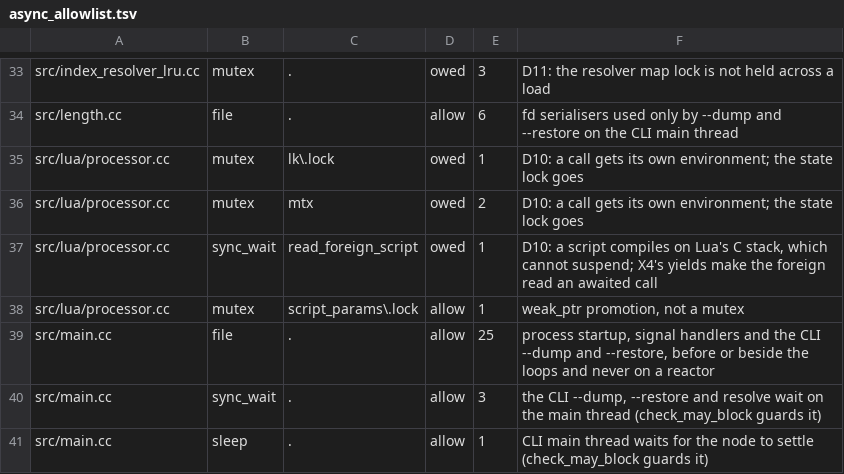
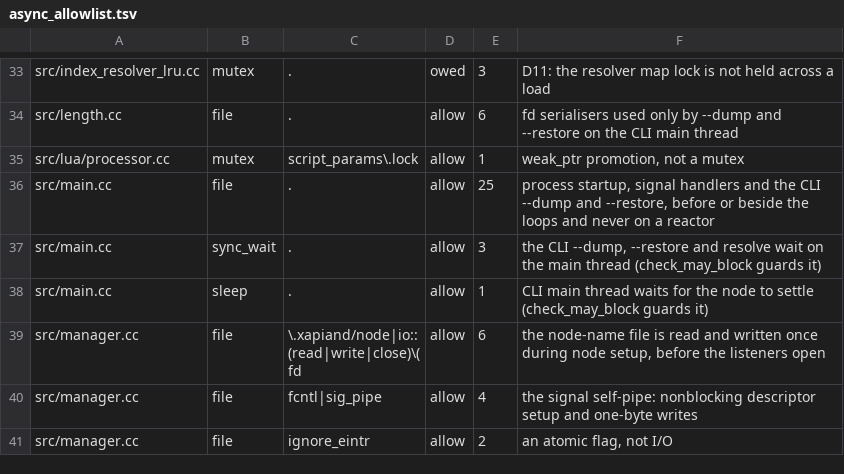
Before and after one commit to Kronuz/Xapiand, a TSV file: harness/async_allowlist.tsv, drawn as a sheet; only a part is shown, gaps mark what is left out; the shorter side is filled out with more unchanged rows.

Commit message:
Check Lua bounds on a live node; document scripts' isolation and limits (X4, K2 K3 K4)
harness/lua_bounds.py boots a node, PUTs a document per bound (infinite
loop, a loop that catches the cap, a runaway gsub callback, __lt and
comparator, exponential and quadratic patterns, a 1 GiB string, table
growth) and requires a 400 and a node that still serves; then times a
light GET alone and beside four long scripts.

The async allowlist drops the three rows for Lua's locks and its
foreign sync_wait, which no longer exist. The scripting guide and the
changelog state the isolation and the bounds.

```diff
--- a/harness/async_allowlist.tsv
+++ b/harness/async_allowlist.tsv
@@ -34,5 +34,2 @@ src/index_resolver_lru.cc	mutex	.	owed	3	D11: the resolver map lock is not held
 src/length.cc	file	.	allow	6	fd serialisers used only by --dump and --restore on the CLI main thread
-src/lua/processor.cc	mutex	lk\.lock	owed	1	D10: a call gets its own environment; the state lock goes
-src/lua/processor.cc	mutex	mtx	owed	2	D10: a call gets its own environment; the state lock goes
-src/lua/processor.cc	sync_wait	read_foreign_script	owed	1	D10: a script compiles on Lua's C stack, which cannot suspend; X4's yields make the foreign read an awaited call
 src/lua/processor.cc	mutex	script_params\.lock	allow	1	weak_ptr promotion, not a mutex
```
Also changed, not shown: 5 other files.
